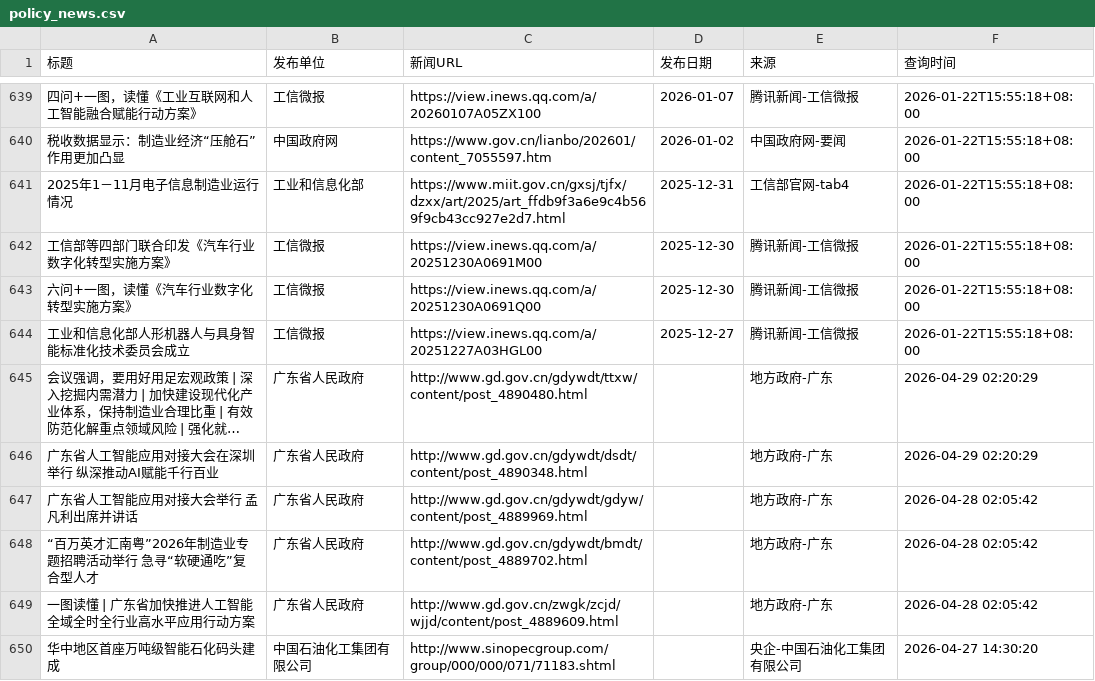
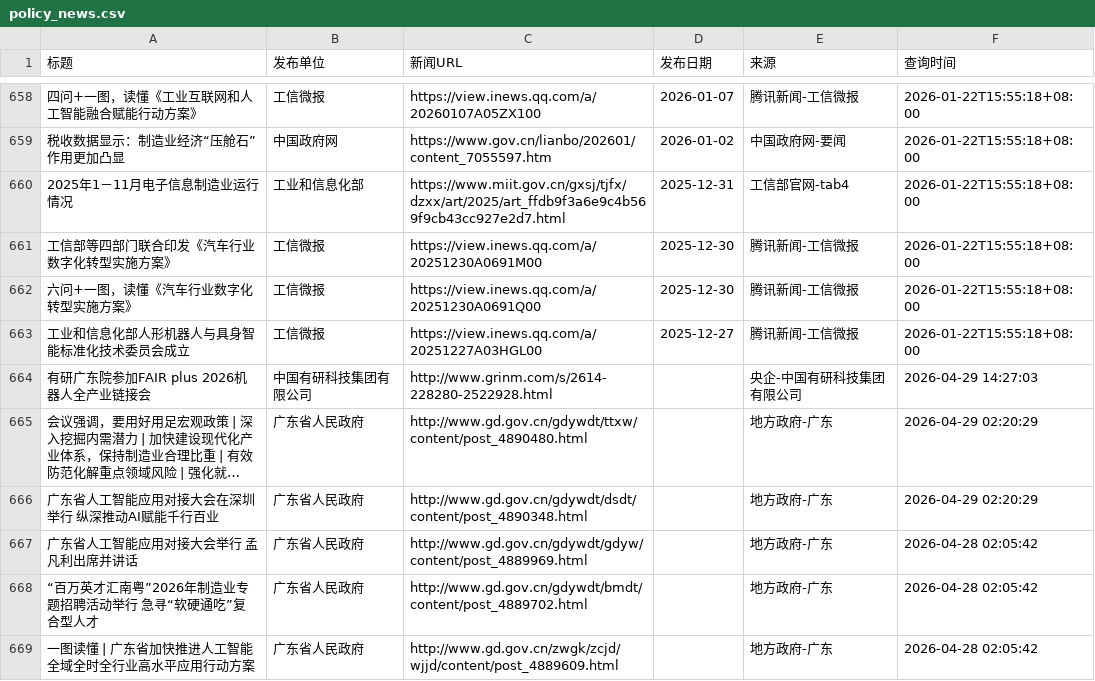
Before and after one commit to guluor-w/Automated-news-scraping, a CSV file: docs/data/policy_news.csv, drawn as a sheet; only a part is shown, gaps mark what is left out; the shorter side is filled out with more unchanged rows; long unchanged cells end in …; the diff covers the shown part only; the diff names each change by its address in the sheet, - before the commit and + after, or states it on an @@ line.

```diff
--- a/docs/data/policy_news.csv
+++ b/docs/data/policy_news.csv
+row 664: 有研广东院参加FAIR plus 2026机器人全产业链接会 | 中国有研科技集团有限公司 | http://www.grinm.com/s/2614-228280-2522928.html |  | 央企-中国有研科技集团有限公司 | 2026-04-29 14:27:03
```
Also changed, not shown: 19 added rows elsewhere in this file, 3 other files.
